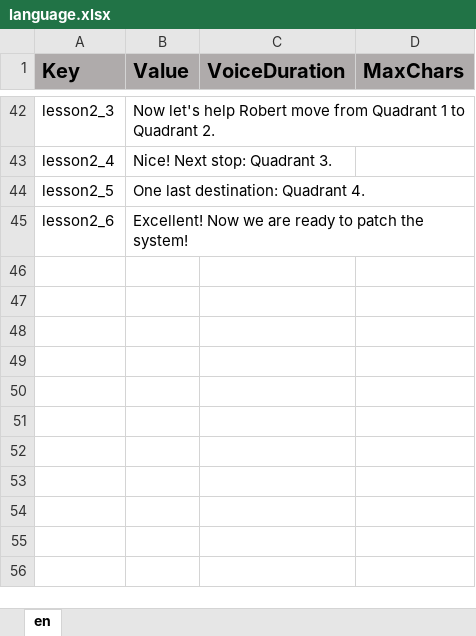
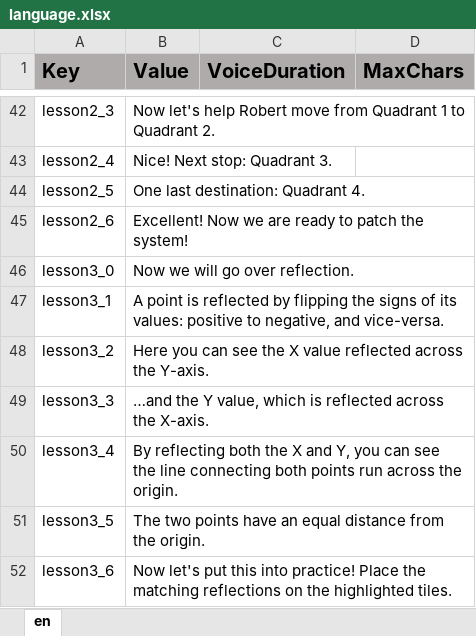
Before and after one commit to ddionisio/LL_6NSC6B, an Excel workbook: Language/language.xlsx, sheet en, drawn as a sheet; only a part is shown, gaps mark what is left out; values as stored, in another font and other column widths than the file's, no borders; the diff names each change by its address in the sheet, - before the commit and + after, or states it on an @@ line.

Commit message:
reflection lesson stuff

```diff
--- a/Language/language.xlsx (sheet en)
+++ b/Language/language.xlsx (sheet en)
+row 46: lesson3_0 | Now we will go over reflection.
+row 47: lesson3_1 | A point is reflected by flipping the signs of its values: positive to negative, and vice-versa.
+row 48: lesson3_2 | Here you can see the X value reflected across the Y-axis.
+row 49: lesson3_3 | …and the Y value, which is reflected across the X-axis.
+row 50: lesson3_4 | By reflecting both the X and Y, you can see the line connecting both points run across the origin.
+row 51: lesson3_5 | The two points have an equal distance from the origin.
+row 52: lesson3_6 | Now let's put this into practice! Place the matching reflections on the highlighted tiles.
```
Also changed, not shown: 4 other files.
